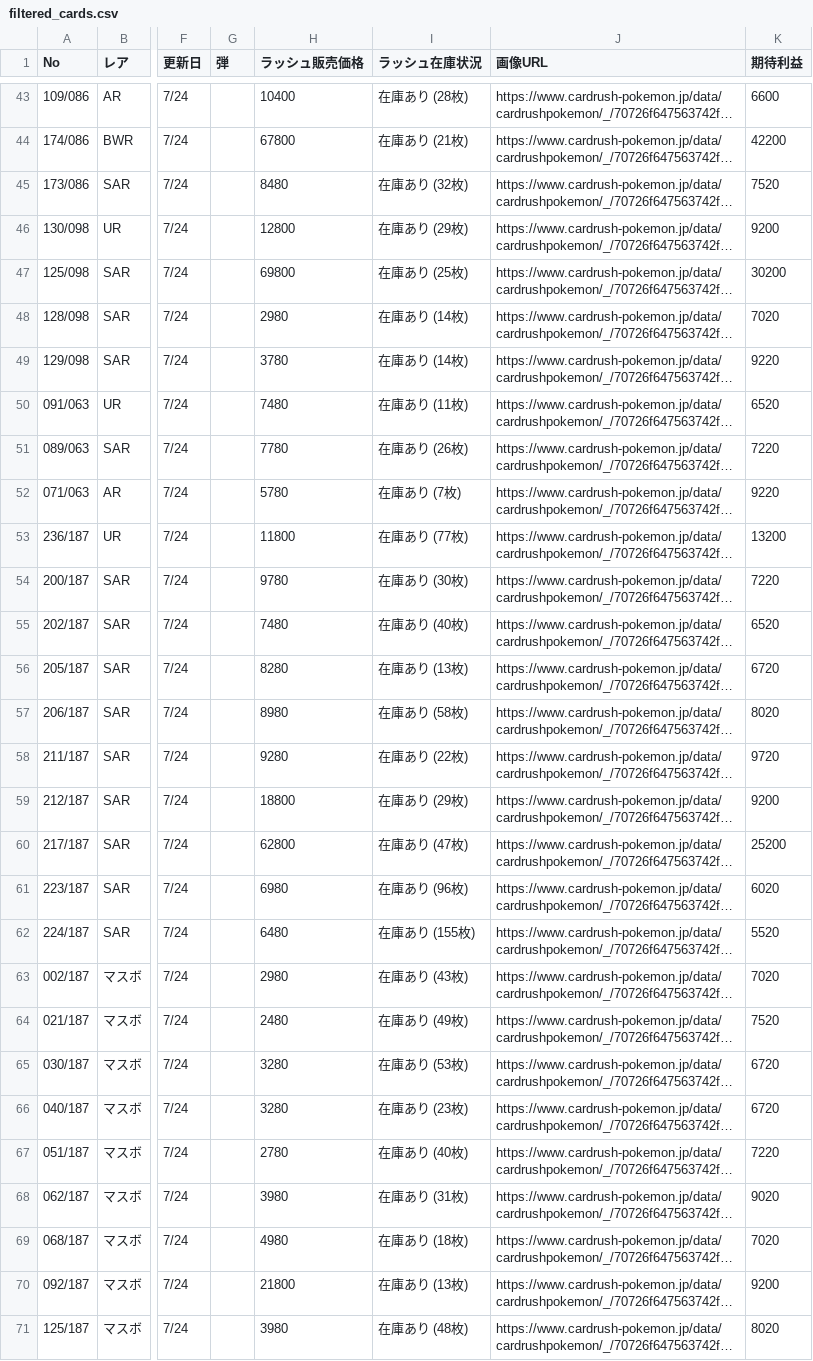
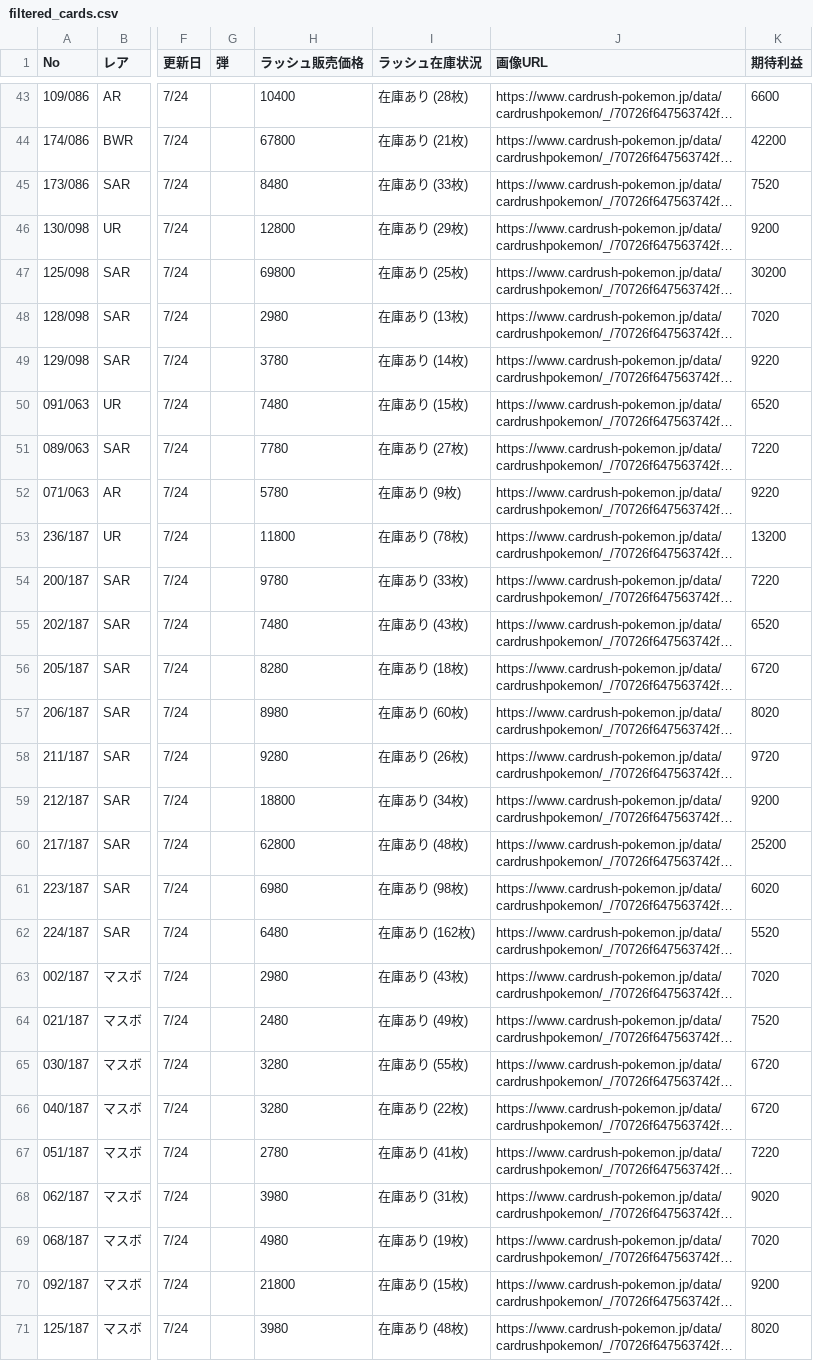
Before and after one commit to yousunafu/POKE-PSA10, a CSV file: filtered_cards.csv, drawn as a sheet; only a part is shown, gaps mark what is left out; long unchanged cells end in …; the diff covers the shown part only; the diff names each change by its address in the sheet, - before the commit and + after, or states it on an @@ line.

```diff
--- a/filtered_cards.csv
+++ b/filtered_cards.csv
-I45 (ラッシュ在庫状況): 在庫あり (32枚)
+I45 (ラッシュ在庫状況): 在庫あり (33枚)
-I48 (ラッシュ在庫状況): 在庫あり (14枚)
+I48 (ラッシュ在庫状況): 在庫あり (13枚)
-I50 (ラッシュ在庫状況): 在庫あり (11枚)
+I50 (ラッシュ在庫状況): 在庫あり (15枚)
-I51 (ラッシュ在庫状況): 在庫あり (26枚)
+I51 (ラッシュ在庫状況): 在庫あり (27枚)
-I52 (ラッシュ在庫状況): 在庫あり (7枚)
+I52 (ラッシュ在庫状況): 在庫あり (9枚)
-I53 (ラッシュ在庫状況): 在庫あり (77枚)
+I53 (ラッシュ在庫状況): 在庫あり (78枚)
-I54 (ラッシュ在庫状況): 在庫あり (30枚)
+I54 (ラッシュ在庫状況): 在庫あり (33枚)
-I55 (ラッシュ在庫状況): 在庫あり (40枚)
+I55 (ラッシュ在庫状況): 在庫あり (43枚)
-I56 (ラッシュ在庫状況): 在庫あり (13枚)
+I56 (ラッシュ在庫状況): 在庫あり (18枚)
-I57 (ラッシュ在庫状況): 在庫あり (58枚)
+I57 (ラッシュ在庫状況): 在庫あり (60枚)
-I58 (ラッシュ在庫状況): 在庫あり (22枚)
+I58 (ラッシュ在庫状況): 在庫あり (26枚)
-I59 (ラッシュ在庫状況): 在庫あり (29枚)
+I59 (ラッシュ在庫状況): 在庫あり (34枚)
-I60 (ラッシュ在庫状況): 在庫あり (47枚)
+I60 (ラッシュ在庫状況): 在庫あり (48枚)
-I61 (ラッシュ在庫状況): 在庫あり (96枚)
+I61 (ラッシュ在庫状況): 在庫あり (98枚)
-I62 (ラッシュ在庫状況): 在庫あり (155枚)
+I62 (ラッシュ在庫状況): 在庫あり (162枚)
-I65 (ラッシュ在庫状況): 在庫あり (53枚)
+I65 (ラッシュ在庫状況): 在庫あり (55枚)
-I66 (ラッシュ在庫状況): 在庫あり (23枚)
+I66 (ラッシュ在庫状況): 在庫あり (22枚)
-I67 (ラッシュ在庫状況): 在庫あり (40枚)
+I67 (ラッシュ在庫状況): 在庫あり (41枚)
-I69 (ラッシュ在庫状況): 在庫あり (18枚)
+I69 (ラッシュ在庫状況): 在庫あり (19枚)
-I70 (ラッシュ在庫状況): 在庫あり (13枚)
+I70 (ラッシュ在庫状況): 在庫あり (15枚)
```
Also changed, not shown: 133 edited cells elsewhere in this file, merged_card_data.csv.
